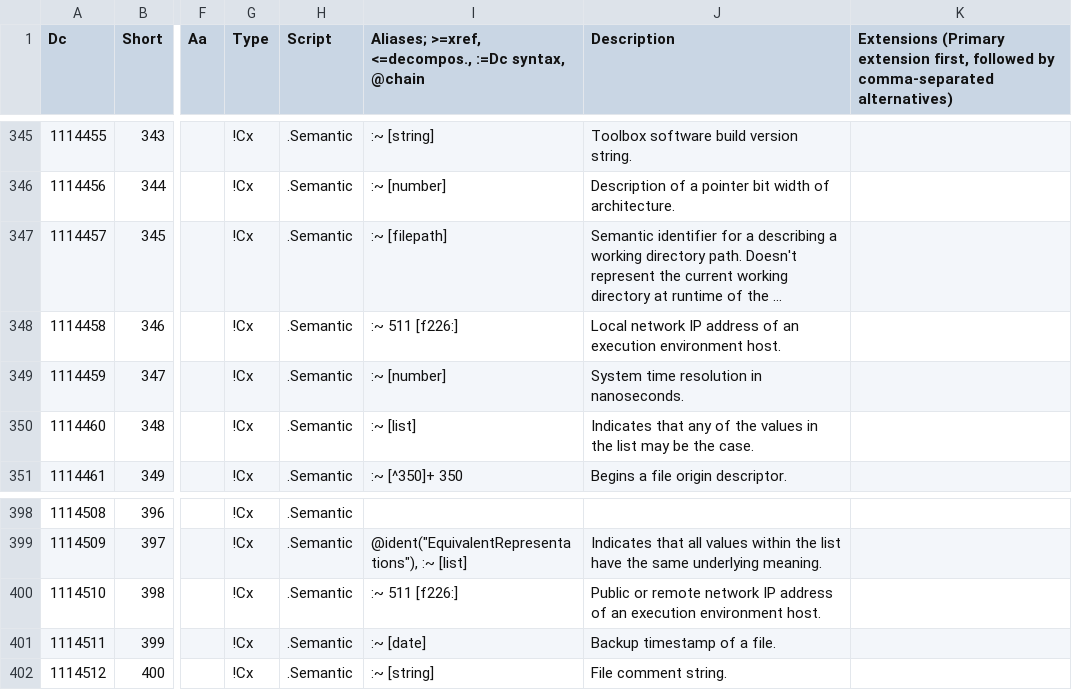
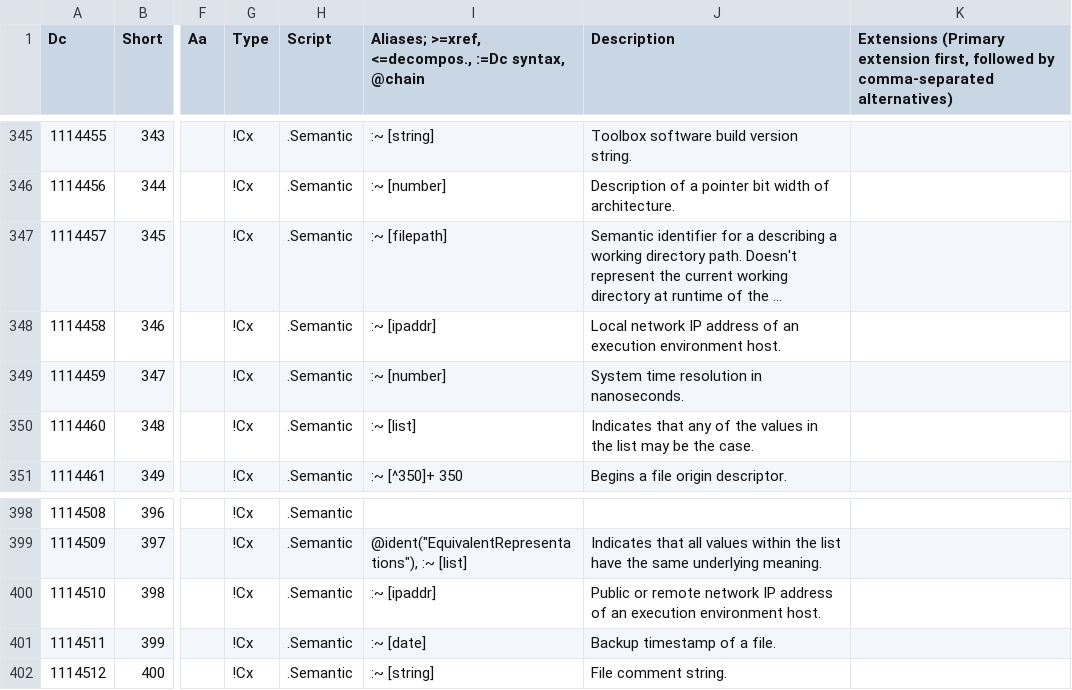
Before and after one commit to collectivetoolbox/collectivetoolbox, a CSV file: src/formats/dcdata/data/DcList.generated.csv, drawn as a sheet; only a part is shown, gaps mark what is left out; long unchanged cells end in …; the diff names each change by its address in the sheet, - before the commit and + after, or states it on an @@ line.

```diff
--- a/src/formats/dcdata/data/DcList.generated.csv
+++ b/src/formats/dcdata/data/DcList.generated.csv
-I348: :~ 511 [f226:]
+I348: :~ [ipaddr]
-I400: :~ 511 [f226:]
+I400: :~ [ipaddr]
```
Also changed, not shown: src/formats/dcdata/data/README-named-types.csv, src/formats/dcdata/data/categories/formats/identifier.csv, 4 other files.
